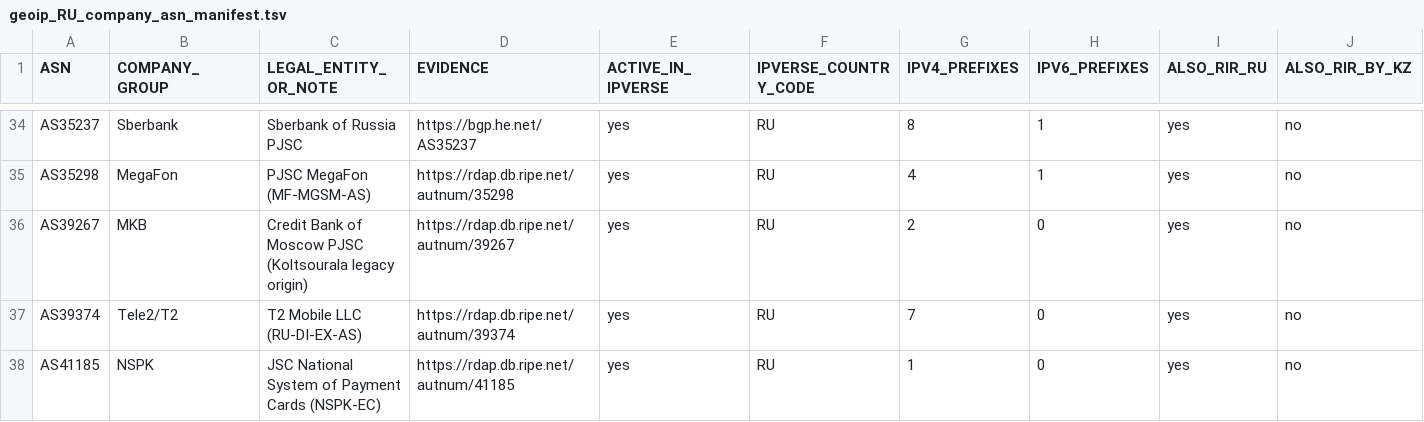
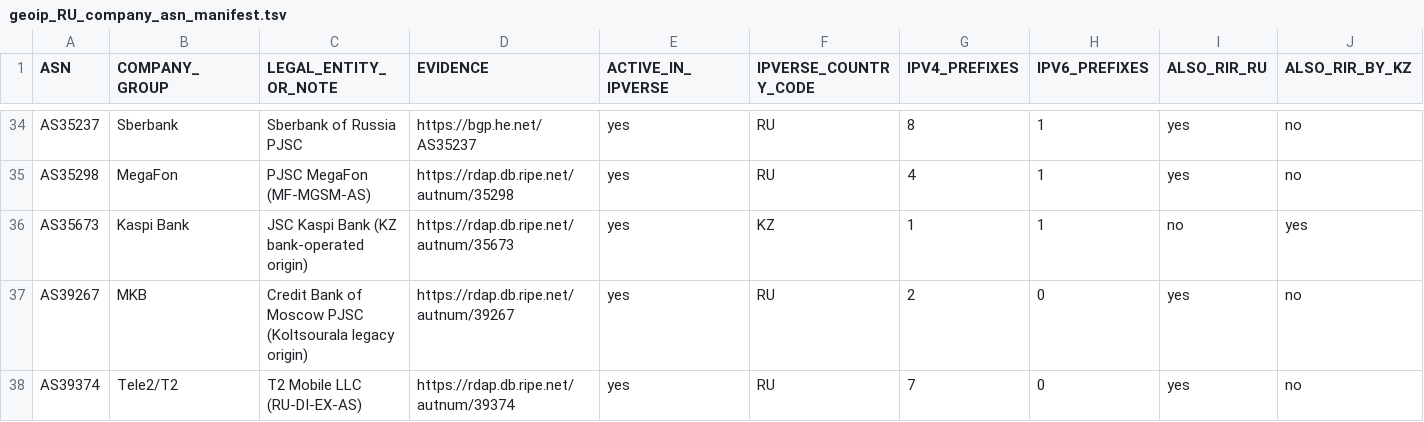
Before and after one commit to SpeedeMiner/Geoip-ru-server, a TSV file: geoip_RU_company_asn_manifest.tsv, drawn as a sheet; only a part is shown, gaps mark what is left out; the shorter side is filled out with more unchanged rows; the diff covers the shown part only; the diff names each change by its address in the sheet, - before the commit and + after, or states it on an @@ line.

```diff
--- a/geoip_RU_company_asn_manifest.tsv
+++ b/geoip_RU_company_asn_manifest.tsv
+row 36: AS35673 | Kaspi Bank | JSC Kaspi Bank (KZ bank-operated origin) | https://rdap.db.ripe.net/autnum/35673 | yes | KZ | 1 | 1 | no | yes
```
Also changed, not shown: 6 added rows elsewhere in this file, geoip_RU_input_provenance.tsv, geoip_RU_v41_source_metrics.tsv, 28 other files.
